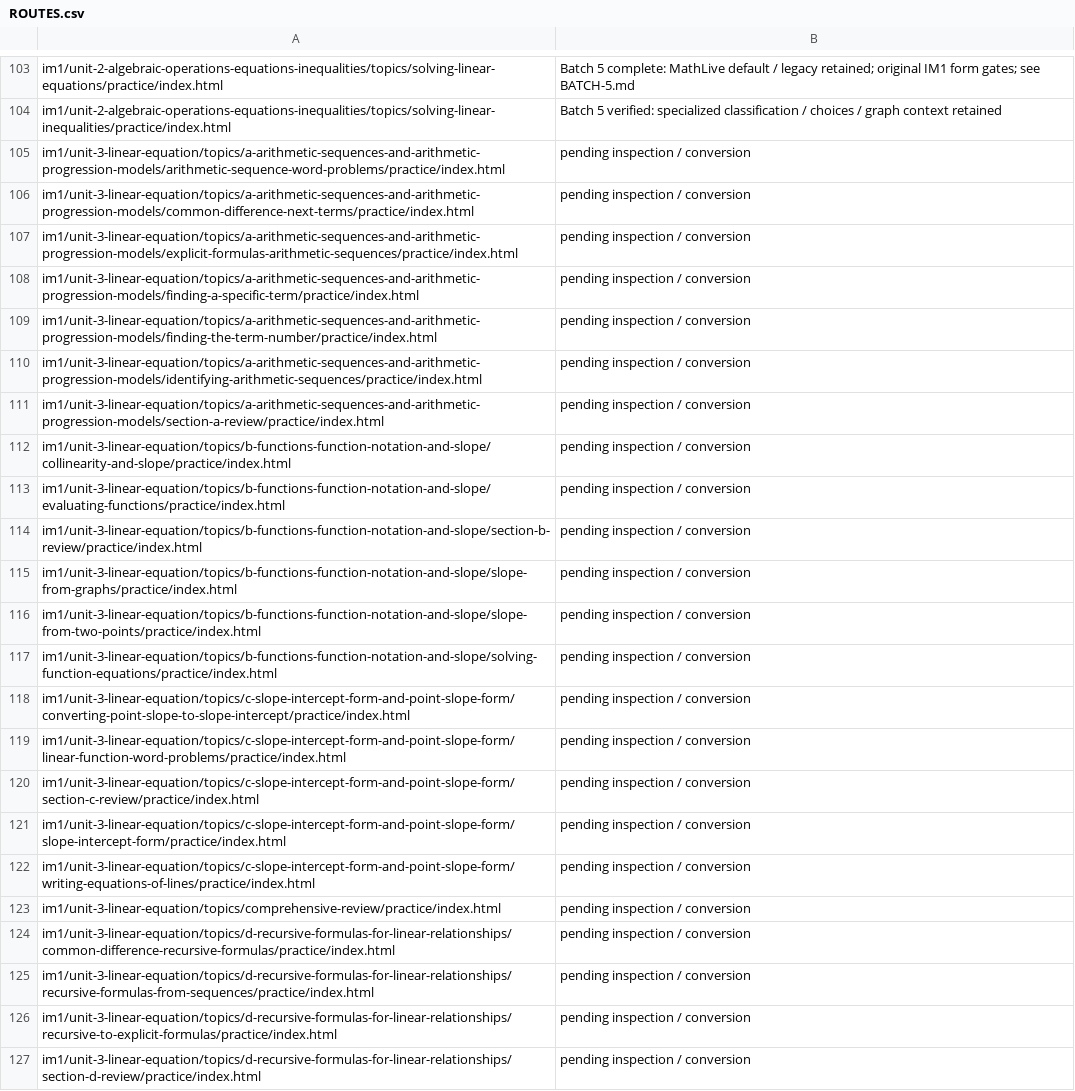
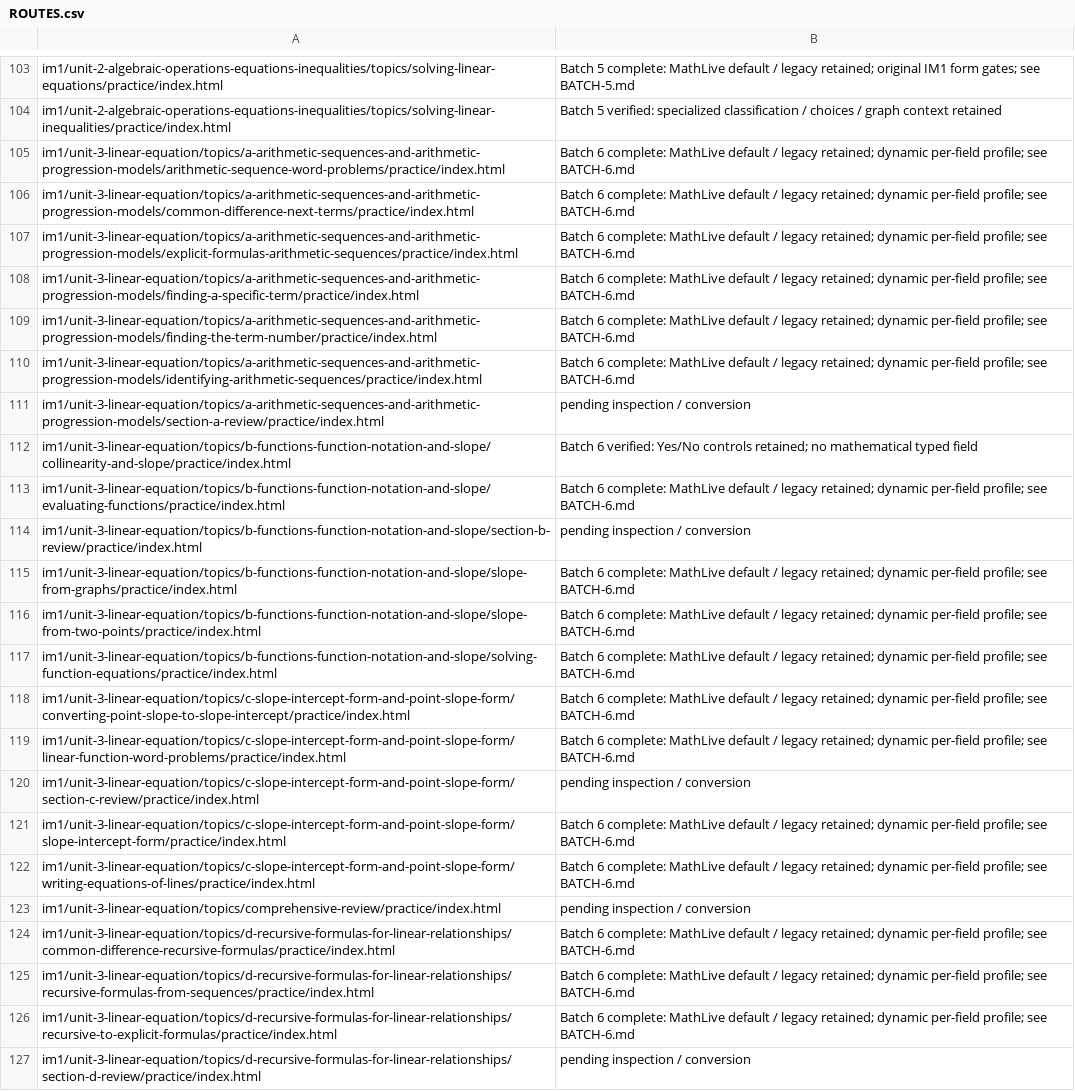
Before and after one commit to batchmath/BatchMathSite, a CSV file: docs/mathlive-migration/ROUTES.csv, drawn as a sheet; only a part is shown, gaps mark what is left out; the diff names each change by its address in the sheet, - before the commit and + after, or states it on an @@ line.

Commit message:
Migrate IM1 Unit 3 mathematical fields with per-part MathLive contracts

```diff
--- a/docs/mathlive-migration/ROUTES.csv
+++ b/docs/mathlive-migration/ROUTES.csv
-B105:B110: pending inspection / conversion
+B105:B110: Batch 6 complete: MathLive default / legacy retained; dynamic per-field profile; see BATCH-6.md
-B112: pending inspection / conversion
+B112: Batch 6 verified: Yes/No controls retained; no mathematical typed field
-B113: pending inspection / conversion
+B113: Batch 6 complete: MathLive default / legacy retained; dynamic per-field profile; see BATCH-6.md
-B115:B119: pending inspection / conversion
+B115:B119: Batch 6 complete: MathLive default / legacy retained; dynamic per-field profile; see BATCH-6.md
-B121:B122: pending inspection / conversion
+B121:B122: Batch 6 complete: MathLive default / legacy retained; dynamic per-field profile; see BATCH-6.md
-B124:B126: pending inspection / conversion
+B124:B126: Batch 6 complete: MathLive default / legacy retained; dynamic per-field profile; see BATCH-6.md
```
Also changed, not shown: 38 other files.
